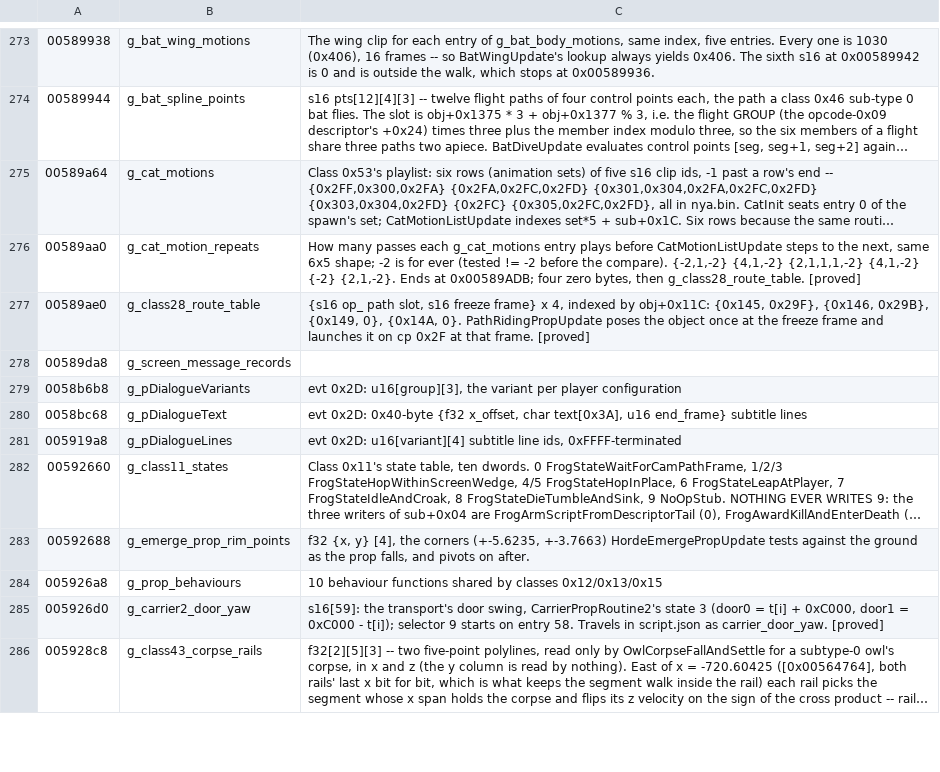
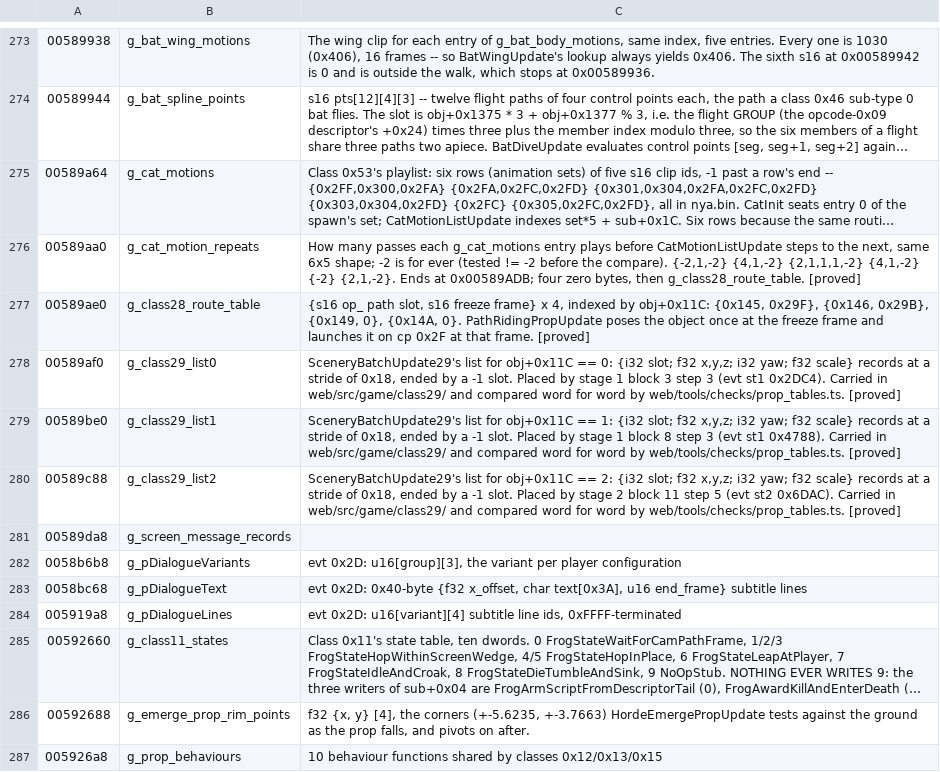
Before and after one commit to saul/hotd2-decomp, a TSV file: ghidra/annotations/globals.tsv, drawn as a sheet; only a part is shown, gaps mark what is left out; the shorter side is filled out with more unchanged rows; long unchanged cells end in …; the diff names each change by its address in the sheet, - before the commit and + after, or states it on an @@ line.

```diff
--- a/ghidra/annotations/globals.tsv
+++ b/ghidra/annotations/globals.tsv
+row 278: 00589af0 | g_class29_list0 | SceneryBatchUpdate29's list for obj+0x11C == 0: {i32 slot; f32 x,y,z; i32 yaw; f32 scale} records at a stride of 0x18, ended by a -1 slot. Placed by stage 1 block 3 step 3 (evt st1 0x2DC4). Carried in web/src/game/class29/ and compared word for word by web/tools/checks/prop_tables.ts. [proved]
+row 279: 00589be0 | g_class29_list1 | SceneryBatchUpdate29's list for obj+0x11C == 1: {i32 slot; f32 x,y,z; i32 yaw; f32 scale} records at a stride of 0x18, ended by a -1 slot. Placed by stage 1 block 8 step 3 (evt st1 0x4788). Carried in web/src/game/class29/ and compared word for word by web/tools/checks/prop_tables.ts. [proved]
+row 280: 00589c88 | g_class29_list2 | SceneryBatchUpdate29's list for obj+0x11C == 2: {i32 slot; f32 x,y,z; i32 yaw; f32 scale} records at a stride of 0x18, ended by a -1 slot. Placed by stage 2 block 11 step 5 (evt st2 0x6DAC). Carried in web/src/game/class29/ and compared word for word by web/tools/checks/prop_tables.ts. [proved]
```
Also changed, not shown: ghidra/annotations/functions.tsv, 17 other files.
